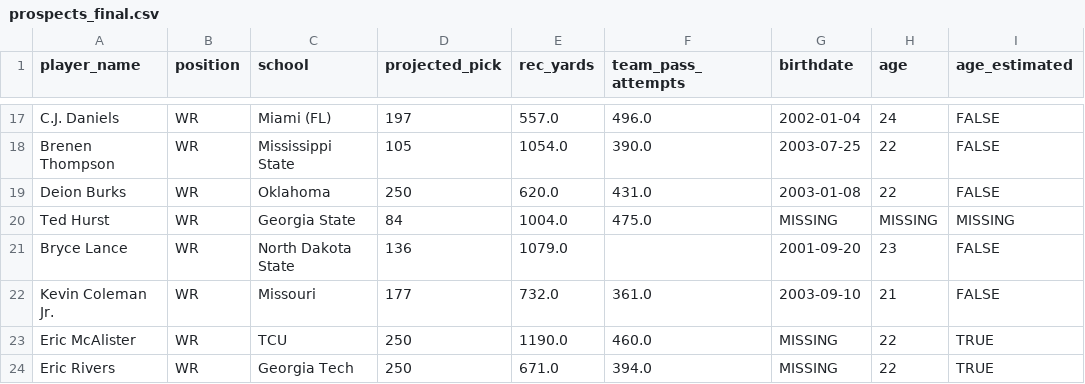
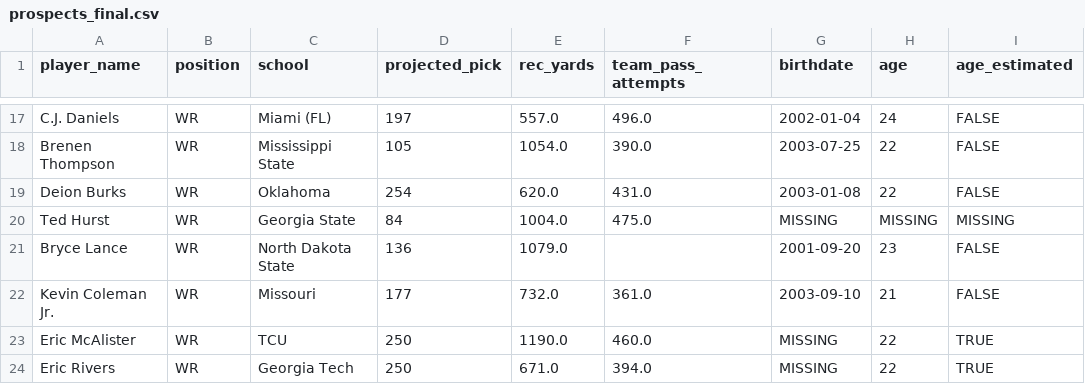
Before and after one commit to LavacheBeadsman/SlapModelV3, a CSV file: data/prospects_final.csv, drawn as a sheet; only a part is shown, gaps mark what is left out; the diff names each change by its address in the sheet, - before the commit and + after, or states it on an @@ line.

```diff
--- a/data/prospects_final.csv
+++ b/data/prospects_final.csv
-D19 (projected_pick): 250
+D19 (projected_pick): 254
```
Also changed, not shown: output/slap_v5_2026_all.csv, output/slap_v5_master_database.csv, 3 other files.
